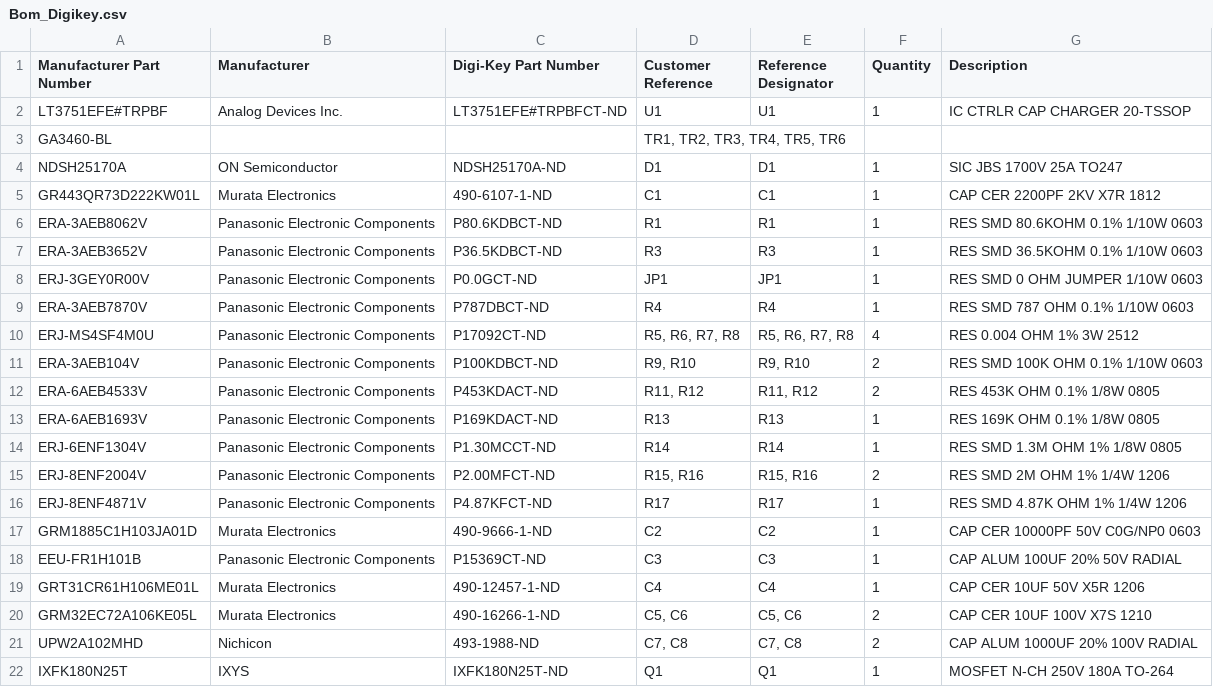
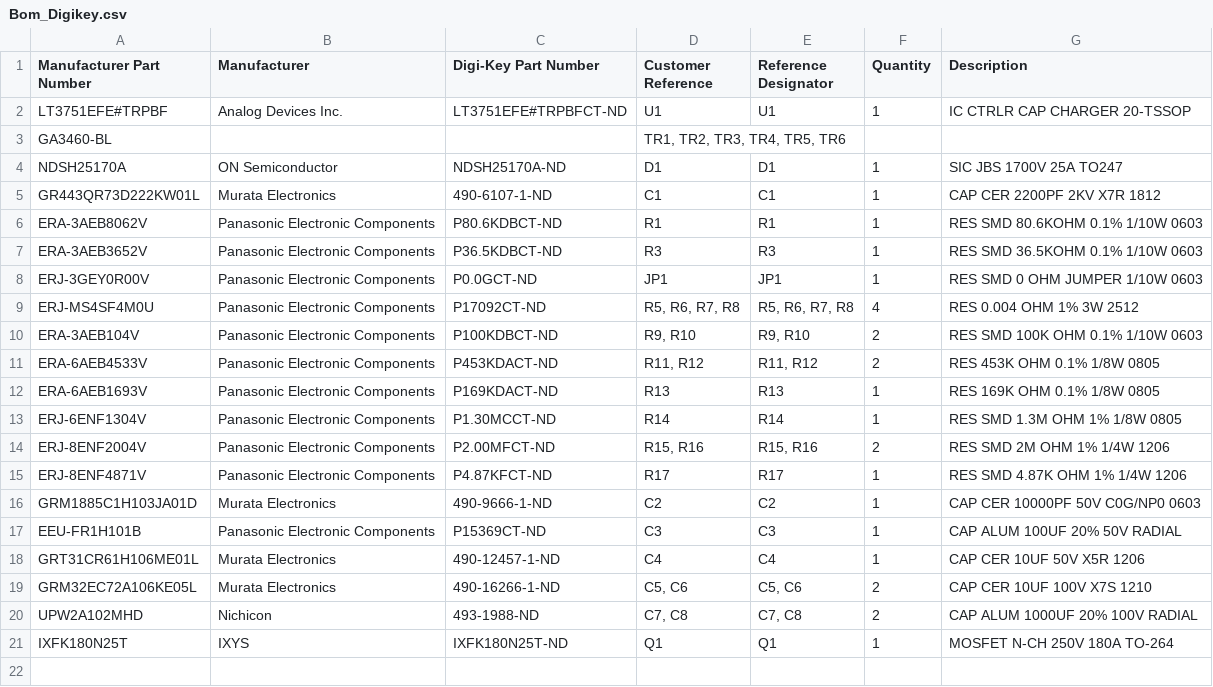
Before and after one commit to ch98-1/High-Voltage-Power-Supply, a CSV file: Bom_Digikey.csv, drawn as a sheet; the diff names each change by its address in the sheet, - before the commit and + after, or states it on an @@ line.

```diff
--- a/Bom_Digikey.csv
+++ b/Bom_Digikey.csv
-row 9: ERA-3AEB7870V | Panasonic Electronic Components | P787DBCT-ND | R4 | R4 | 1 | RES SMD 787 OHM 0.1% 1/10W 0603
```
Also changed, not shown: 1 other file.
